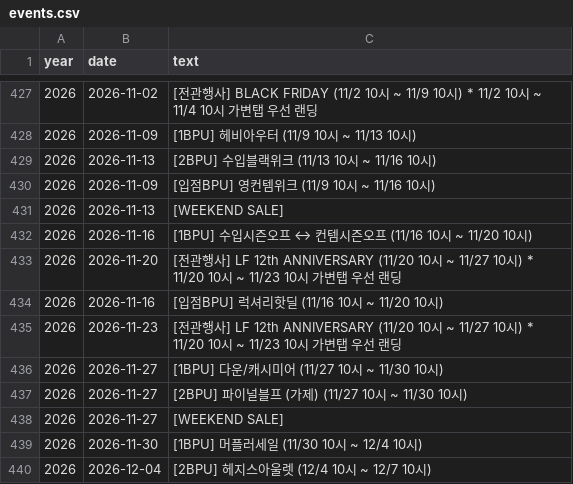
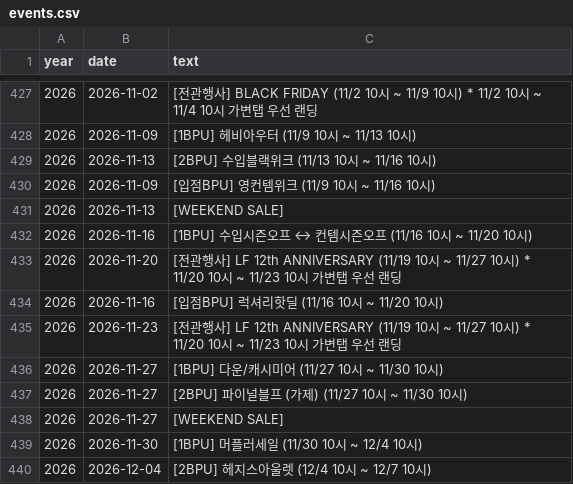
Before and after one commit to eddodde/vip-weekly-dashboard, a CSV file: data/events.csv, drawn as a sheet; only a part is shown, gaps mark what is left out.

```diff
--- a/data/events.csv
+++ b/data/events.csv
@@ -432,5 +432,5 @@
 2026,2026-11-16,[1BPU] 수입시즌오프 ↔ 컨템시즌오프 (11/16 10시 ~ 11/20 10시)
-2026,2026-11-20,[전관행사] LF 12th ANNIVERSARY (11/20 10시 ~ 11/27 10시) * 11/20 10시 ~ 11/23 10시 가변탭 우선 랜딩
+2026,2026-11-20,[전관행사] LF 12th ANNIVERSARY (11/19 10시 ~ 11/27 10시) * 11/20 10시 ~ 11/23 10시 가변탭 우선 랜딩
 2026,2026-11-16,[입점BPU] 럭셔리핫딜 (11/16 10시 ~ 11/20 10시)
-2026,2026-11-23,[전관행사] LF 12th ANNIVERSARY (11/20 10시 ~ 11/27 10시) * 11/20 10시 ~ 11/23 10시 가변탭 우선 랜딩
+2026,2026-11-23,[전관행사] LF 12th ANNIVERSARY (11/19 10시 ~ 11/27 10시) * 11/20 10시 ~ 11/23 10시 가변탭 우선 랜딩
 2026,2026-11-27,[1BPU] 다운/캐시미어 (11/27 10시 ~ 11/30 10시)
```
